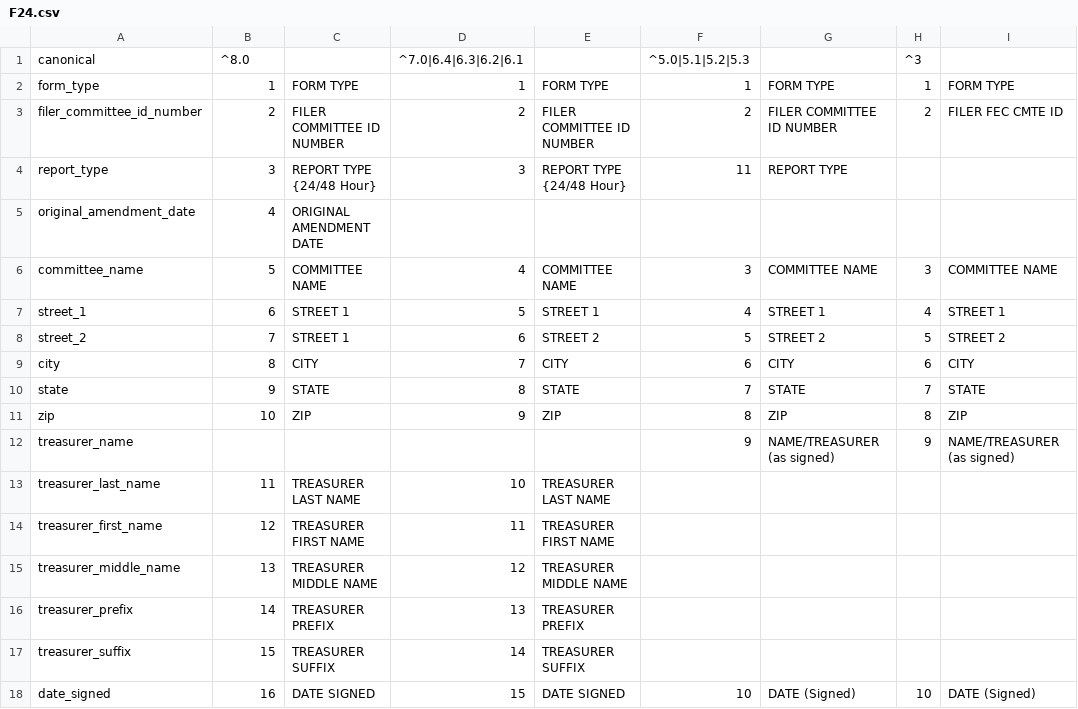
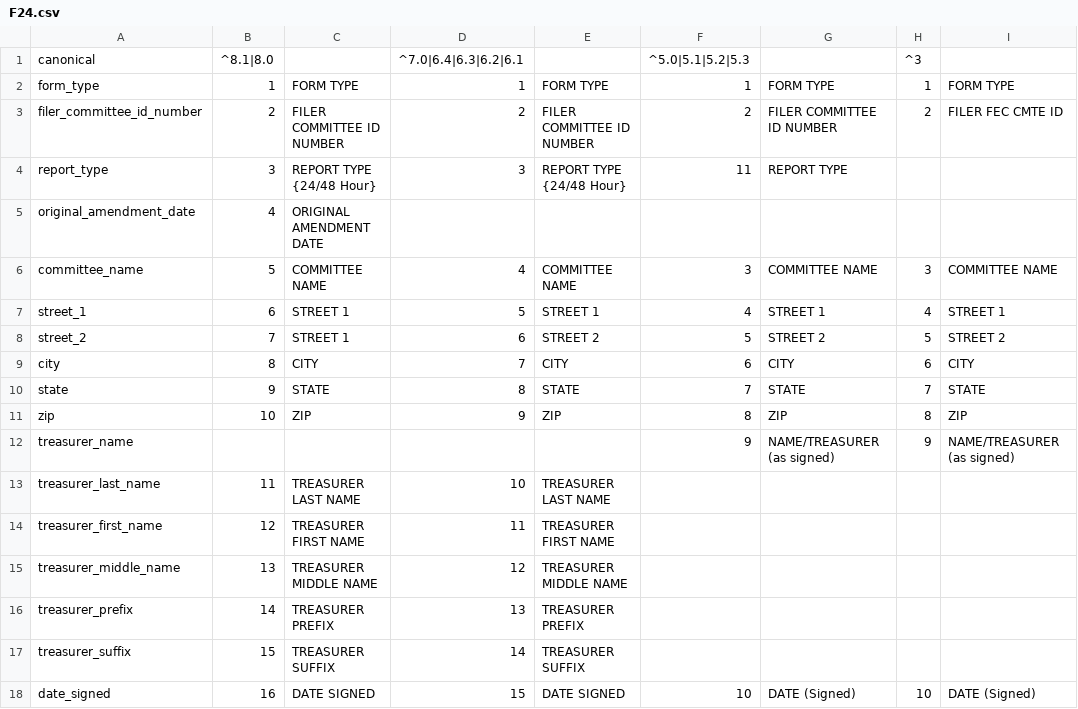
Before and after one commit to sunlightlabs/read_FEC, a CSV file: fecreader/parsing/sourcesalt/F24.csv, drawn as a sheet.

```diff
--- a/fecreader/parsing/sourcesalt/F24.csv
+++ b/fecreader/parsing/sourcesalt/F24.csv
@@ -1,2 +1,2 @@
-canonical,^8.0,,^7.0|6.4|6.3|6.2|6.1,,^5.0|5.1|5.2|5.3,,^3,
+canonical,^8.1|8.0,,^7.0|6.4|6.3|6.2|6.1,,^5.0|5.1|5.2|5.3,,^3,
 form_type,1,FORM TYPE,1,FORM TYPE,1,FORM TYPE,1,FORM TYPE
```
Also changed, not shown: fecreader/parsing/sourcesalt/F1.csv, fecreader/parsing/sourcesalt/F13.csv, 39 other files.
